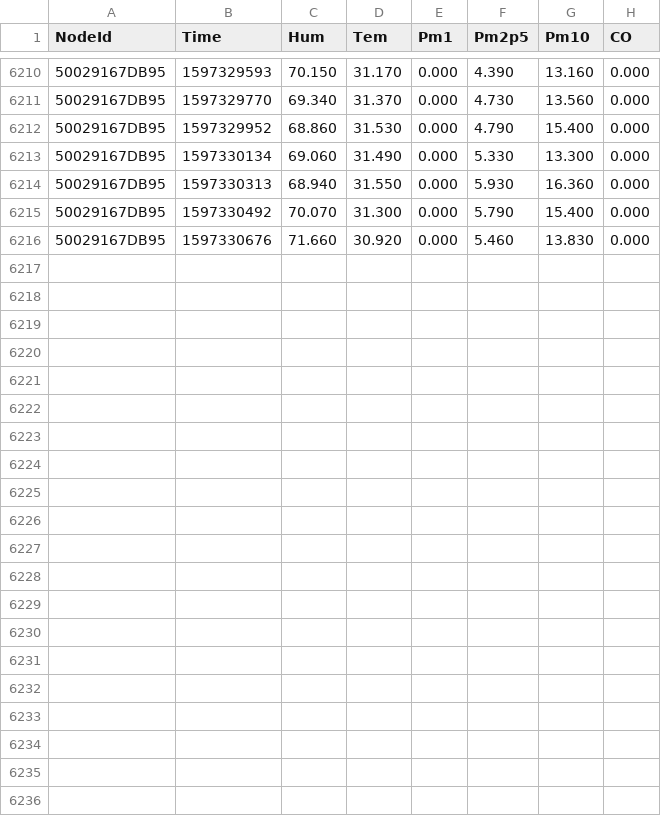
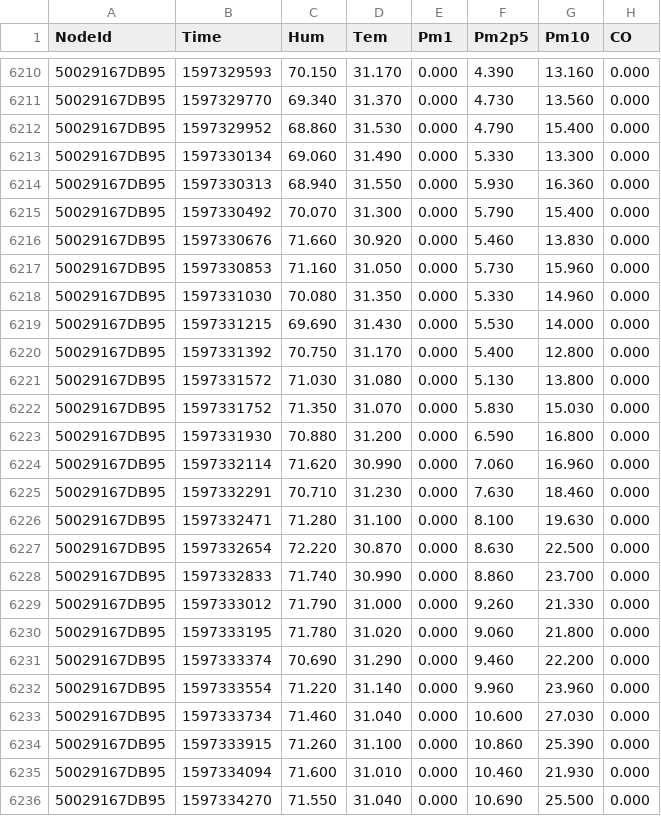
Before and after one commit to clonemasterUwU/airsense_data_raw, a CSV file: 50029167DB95-08-2020.csv, drawn as a sheet; only a part is shown, gaps mark what is left out.

```diff
--- a/50029167DB95-08-2020.csv
+++ b/50029167DB95-08-2020.csv
@@ -6216 +6216,21 @@ NodeId,Time,Hum,Tem,Pm1,Pm2p5,Pm10,CO
 50029167DB95,1597330676,71.660,30.920,0.000,5.460,13.830,0.000
+50029167DB95,1597330853,71.160,31.050,0.000,5.730,15.960,0.000
+50029167DB95,1597331030,70.080,31.350,0.000,5.330,14.960,0.000
+50029167DB95,1597331215,69.690,31.430,0.000,5.530,14.000,0.000
+50029167DB95,1597331392,70.750,31.170,0.000,5.400,12.800,0.000
+50029167DB95,1597331572,71.030,31.080,0.000,5.130,13.800,0.000
+50029167DB95,1597331752,71.350,31.070,0.000,5.830,15.030,0.000
+50029167DB95,1597331930,70.880,31.200,0.000,6.590,16.800,0.000
+50029167DB95,1597332114,71.620,30.990,0.000,7.060,16.960,0.000
+50029167DB95,1597332291,70.710,31.230,0.000,7.630,18.460,0.000
+50029167DB95,1597332471,71.280,31.100,0.000,8.100,19.630,0.000
+50029167DB95,1597332654,72.220,30.870,0.000,8.630,22.500,0.000
+50029167DB95,1597332833,71.740,30.990,0.000,8.860,23.700,0.000
+50029167DB95,1597333012,71.790,31.000,0.000,9.260,21.330,0.000
+50029167DB95,1597333195,71.780,31.020,0.000,9.060,21.800,0.000
+50029167DB95,1597333374,70.690,31.290,0.000,9.460,22.200,0.000
+50029167DB95,1597333554,71.220,31.140,0.000,9.960,23.960,0.000
+50029167DB95,1597333734,71.460,31.040,0.000,10.600,27.030,0.000
+50029167DB95,1597333915,71.260,31.100,0.000,10.860,25.390,0.000
+50029167DB95,1597334094,71.600,31.010,0.000,10.460,21.930,0.000
+50029167DB95,1597334270,71.550,31.040,0.000,10.690,25.500,0.000
```
Also changed, not shown: 50029167E731-08-2020.csv, 50029167ED03-08-2020.csv, 8 other files.
